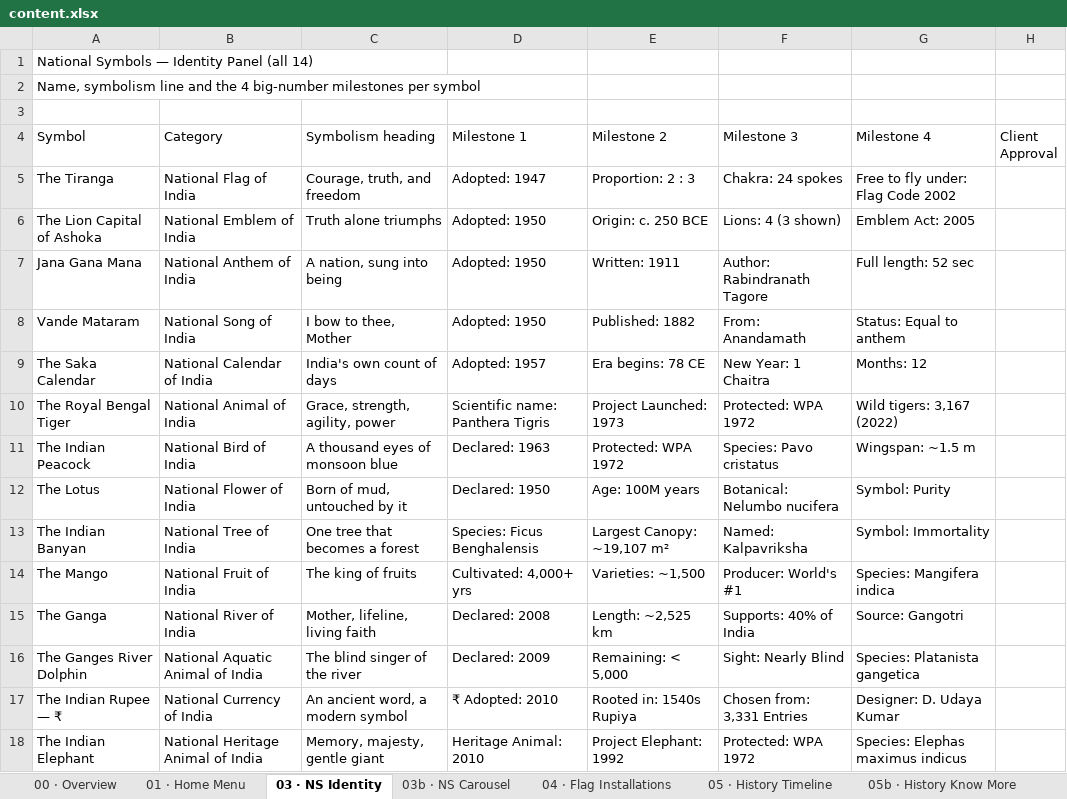
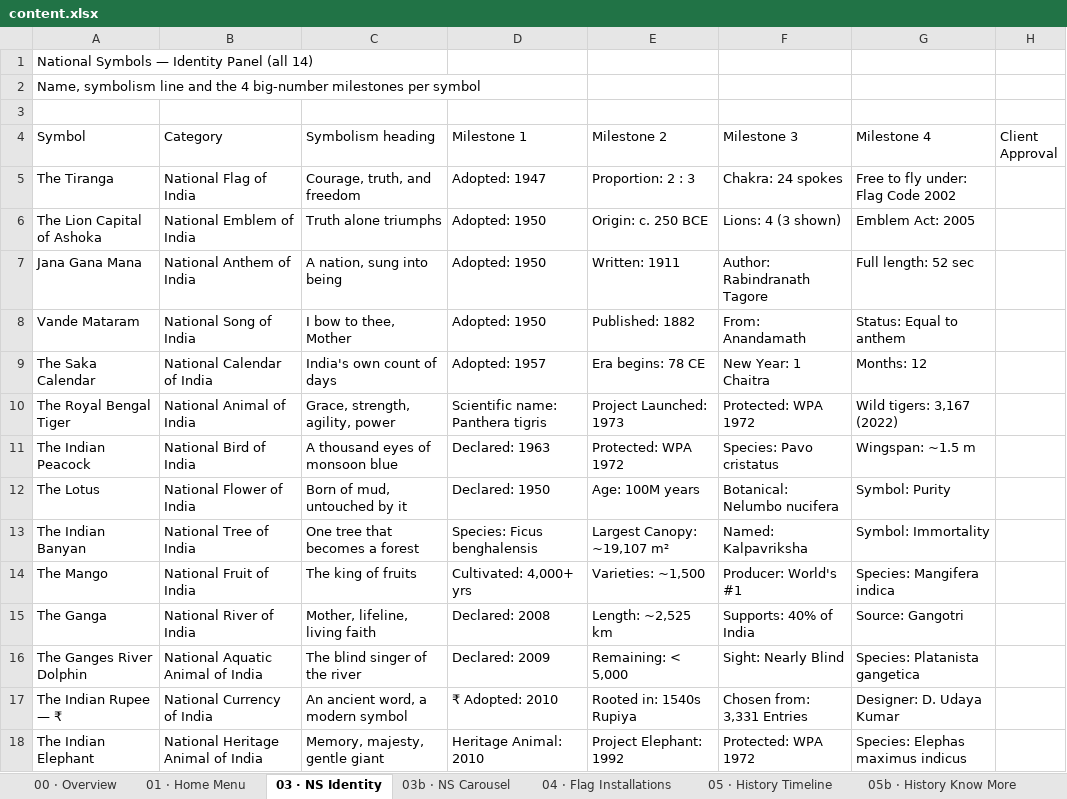
Before and after one commit to ayushsuletiya/flag-foundation-kiosk, an Excel workbook: data/content.xlsx, sheet 03 · NS Identity, drawn as a sheet; values as stored, in another font and other column widths than the file's, no borders; the diff names each change by its address in the sheet, - before the commit and + after, or states it on an @@ line.

```diff
--- a/data/content.xlsx (sheet 03 · NS Identity)
+++ b/data/content.xlsx (sheet 03 · NS Identity)
-D10 (Milestone 1): Scientific name: Panthera Tigris
+D10 (Milestone 1): Scientific name: Panthera tigris
-D13 (Milestone 1): Species: Ficus Benghalensis
+D13 (Milestone 1): Species: Ficus benghalensis
```
Also changed, not shown: sheet 04 · Flag Installations, 17 other files.
